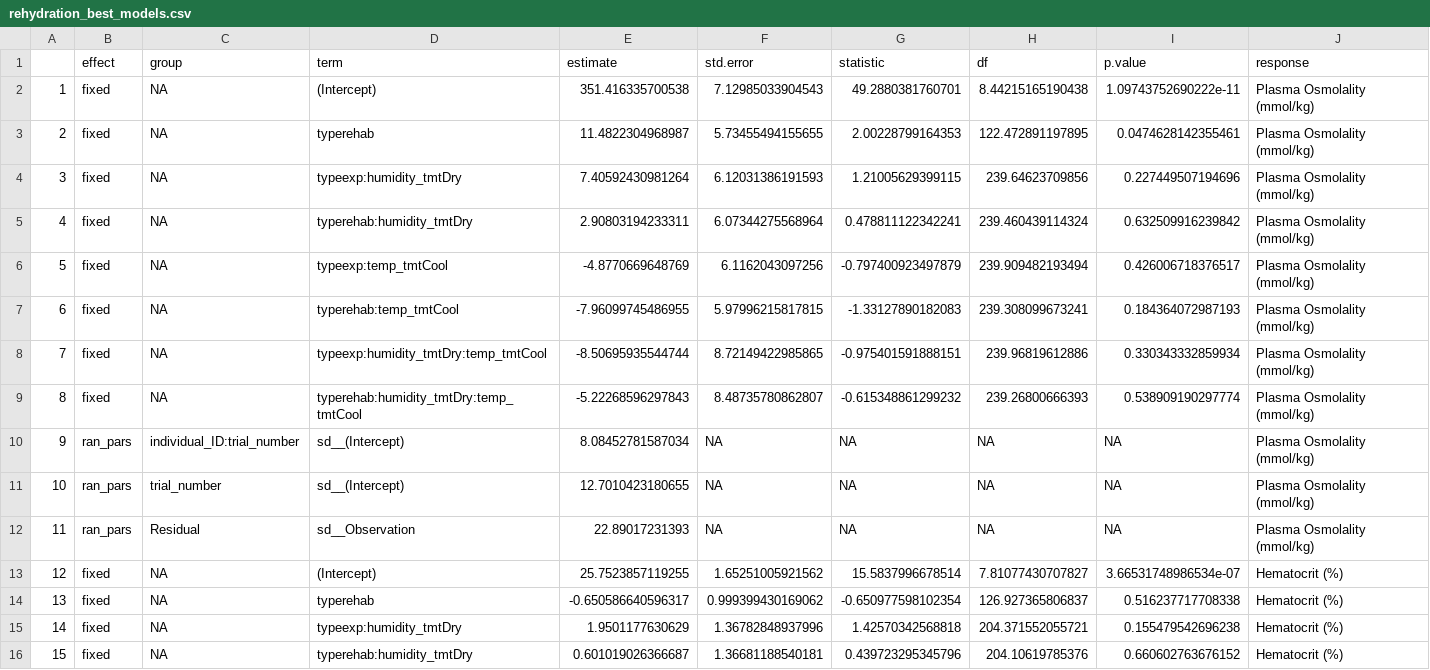
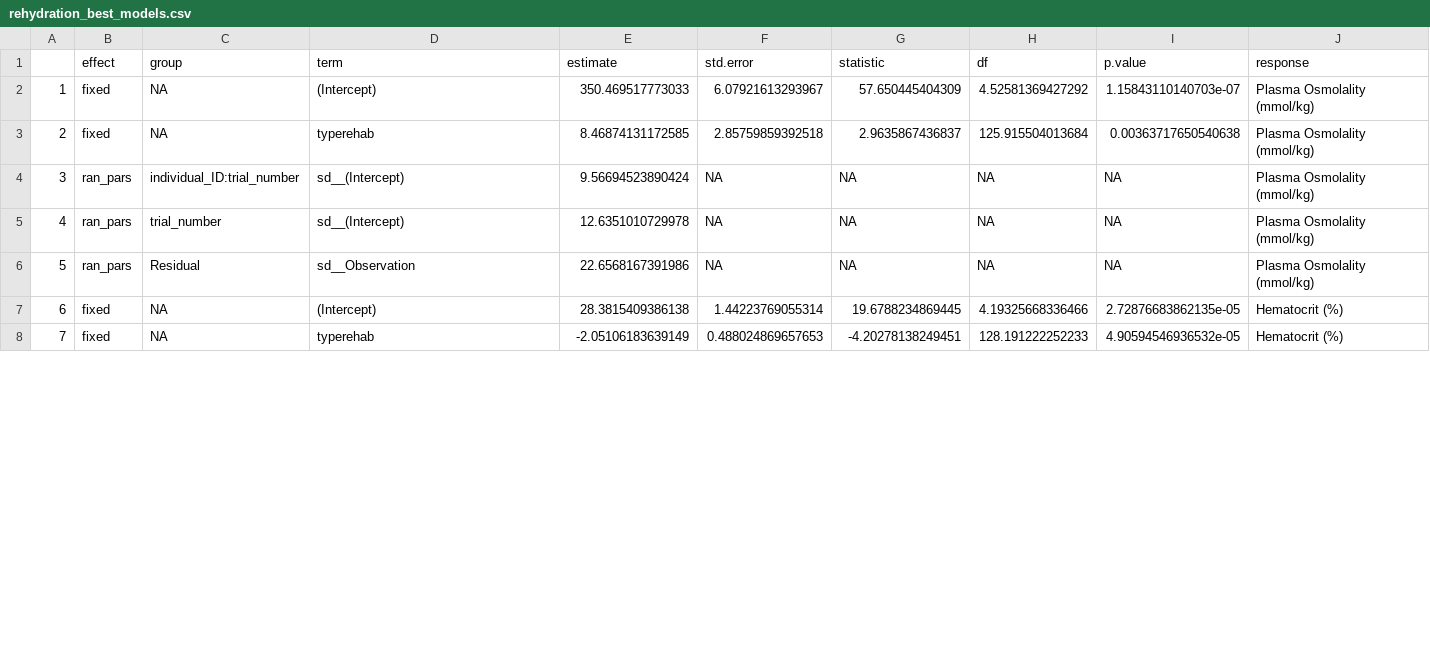
Before and after one commit to science-with-sav/Sceloporus_2021_Climate_Hydration, a CSV file: results_statistics/rehydration_best_models.csv, drawn as a sheet; only a part is shown; removed rows and columns are numbered as before the commit, all else as after; the diff covers the shown part only; the diff names each change by its address in the sheet, - before the commit and + after, or states it on an @@ line.

```diff
--- a/results_statistics/rehydration_best_models.csv
+++ b/results_statistics/rehydration_best_models.csv
-E2 (estimate): 351.416335700538
+E2 (estimate): 350.469517773033
-F2 (std.error): 7.12985033904543
+F2 (std.error): 6.07921613293967
-G2 (statistic): 49.2880381760701
+G2 (statistic): 57.650445404309
-H2 (df): 8.44215165190438
+H2 (df): 4.52581369427292
-I2 (p.value): 1.09743752690222e-11
+I2 (p.value): 1.15843110140703e-07
-E3 (estimate): 11.4822304968987
+E3 (estimate): 8.46874131172585
-F3 (std.error): 5.73455494155655
+F3 (std.error): 2.85759859392518
-G3 (statistic): 2.00228799164353
+G3 (statistic): 2.9635867436837
-H3 (df): 122.472891197895
+H3 (df): 125.915504013684
-I3 (p.value): 0.0474628142355461
+I3 (p.value): 0.00363717650540638
-row 4: 3 | fixed | NA | typeexp:humidity_tmtDry | 7.40592430981264 | 6.12031386191593 | 1.21005629399115 | 239.64623709856 | 0.227449507194696 | Plasma Osmolality (mmol/kg)
-row 5: 4 | fixed | NA | typerehab:humidity_tmtDry | 2.90803194233311 | 6.07344275568964 | 0.478811122342241 | 239.460439114324 | 0.632509916239842 | Plasma Osmolality (mmol/kg)
-row 6: 5 | fixed | NA | typeexp:temp_tmtCool | -4.8770669648769 | 6.1162043097256 | -0.797400923497879 | 239.909482193494 | 0.426006718376517 | Plasma Osmolality (mmol/kg)
-row 7: 6 | fixed | NA | typerehab:temp_tmtCool | -7.96099745486955 | 5.97996215817815 | -1.33127890182083 | 239.308099673241 | 0.184364072987193 | Plasma Osmolality (mmol/kg)
-row 8: 7 | fixed | NA | typeexp:humidity_tmtDry:temp_tmtCool | -8.50695935544744 | 8.72149422985865 | -0.975401591888151 | 239.96819612886 | 0.330343332859934 | Plasma Osmolality (mmol/kg)
-row 9: 8 | fixed | NA | typerehab:humidity_tmtDry:temp_tmtCool | -5.22268596297843 | 8.48735780862807 | -0.615348861299232 | 239.26800666393 | 0.538909190297774 | Plasma Osmolality (mmol/kg)
@@ column A renumbered from row 4 down @@
-E4 (estimate): 8.08452781587034
+E4 (estimate): 9.56694523890424
-E5 (estimate): 12.7010423180655
+E5 (estimate): 12.6351010729978
-E6 (estimate): 22.89017231393
+E6 (estimate): 22.6568167391986
-E7 (estimate): 25.7523857119255
+E7 (estimate): 28.3815409386138
-F7 (std.error): 1.65251005921562
+F7 (std.error): 1.44223769055314
-G7 (statistic): 15.5837996678514
+G7 (statistic): 19.6788234869445
-H7 (df): 7.81077430707827
+H7 (df): 4.19325668336466
-I7 (p.value): 3.66531748986534e-07
+I7 (p.value): 2.72876683862135e-05
-E8 (estimate): -0.650586640596317
+E8 (estimate): -2.05106183639149
-F8 (std.error): 0.999399430169062
+F8 (std.error): 0.488024869657653
-G8 (statistic): -0.650977598102354
+G8 (statistic): -4.20278138249451
-H8 (df): 126.927365806837
+H8 (df): 128.191222252233
-I8 (p.value): 0.516237717708338
+I8 (p.value): 4.90594546936532e-05
-row 15: 14 | fixed | NA | typeexp:humidity_tmtDry | 1.9501177630629 | 1.36782848937996 | 1.42570342568818 | 204.371552055721 | 0.155479542696238 | Hematocrit (%)
-row 16: 15 | fixed | NA | typerehab:humidity_tmtDry | 0.601019026366687 | 1.36681188540181 | 0.439723295345796 | 204.10619785376 | 0.660602763676152 | Hematocrit (%)
```
Also changed, not shown: 6 removed rows and 16 edited cells elsewhere in this file, results_statistics/capture_CEWL_mod_rankings.csv, results_statistics/capture_hct_mod_rankings.csv, 36 other files.
